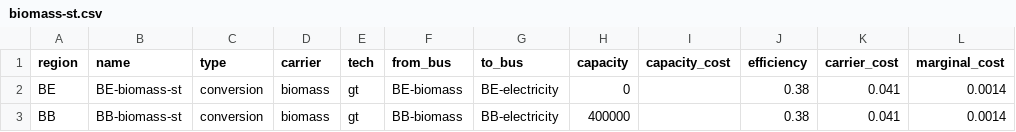
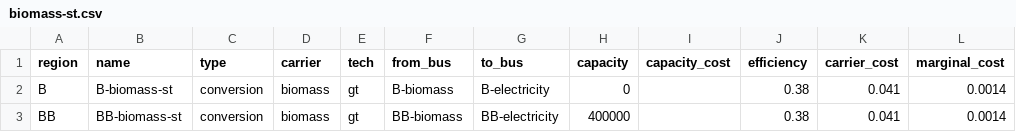
Before and after one commit to rl-institut/oemof-B3, a CSV file: examples/base/preprocessed/base/data/elements/biomass-st.csv, drawn as a sheet; only a part is shown; the diff names each change by its address in the sheet, - before the commit and + after, or states it on an @@ line.

```diff
--- a/examples/base/preprocessed/base/data/elements/biomass-st.csv
+++ b/examples/base/preprocessed/base/data/elements/biomass-st.csv
-A2 (region): BE
+A2 (region): B
-B2 (name): BE-biomass-st
+B2 (name): B-biomass-st
-F2 (from_bus): BE-biomass
+F2 (from_bus): B-biomass
-G2 (to_bus): BE-electricity
+G2 (to_bus): B-electricity
```
Also changed, not shown: examples/base/preprocessed/base/data/elements/bus.csv, examples/base/preprocessed/base/data/elements/ch4-gt.csv, 42 other files.
